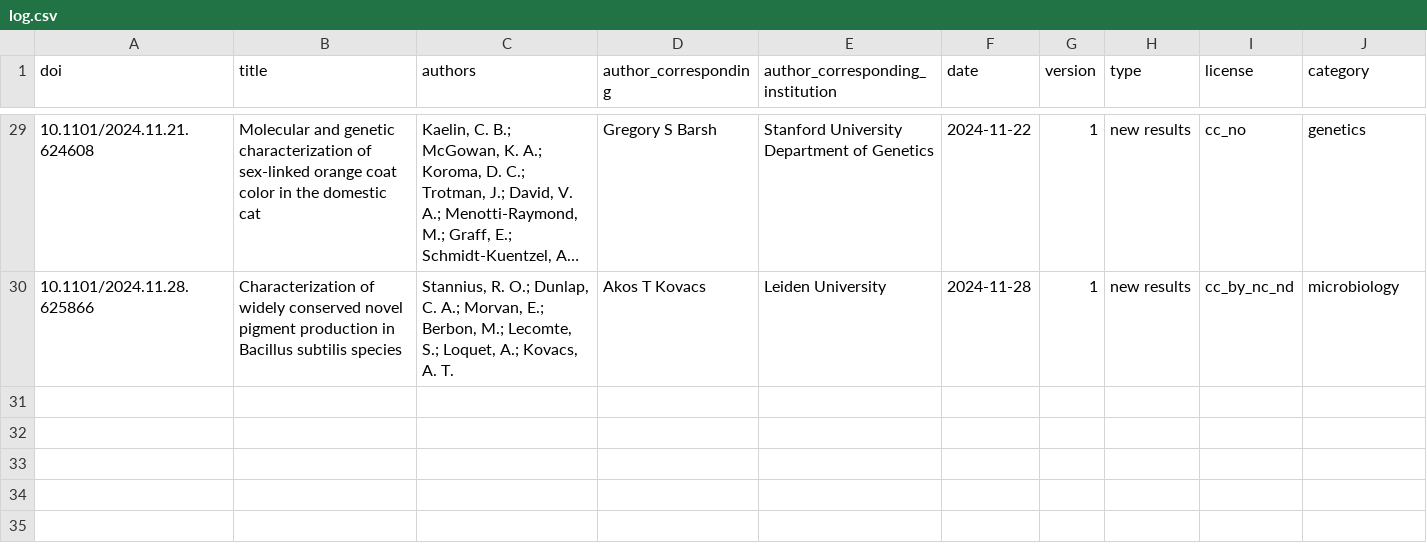
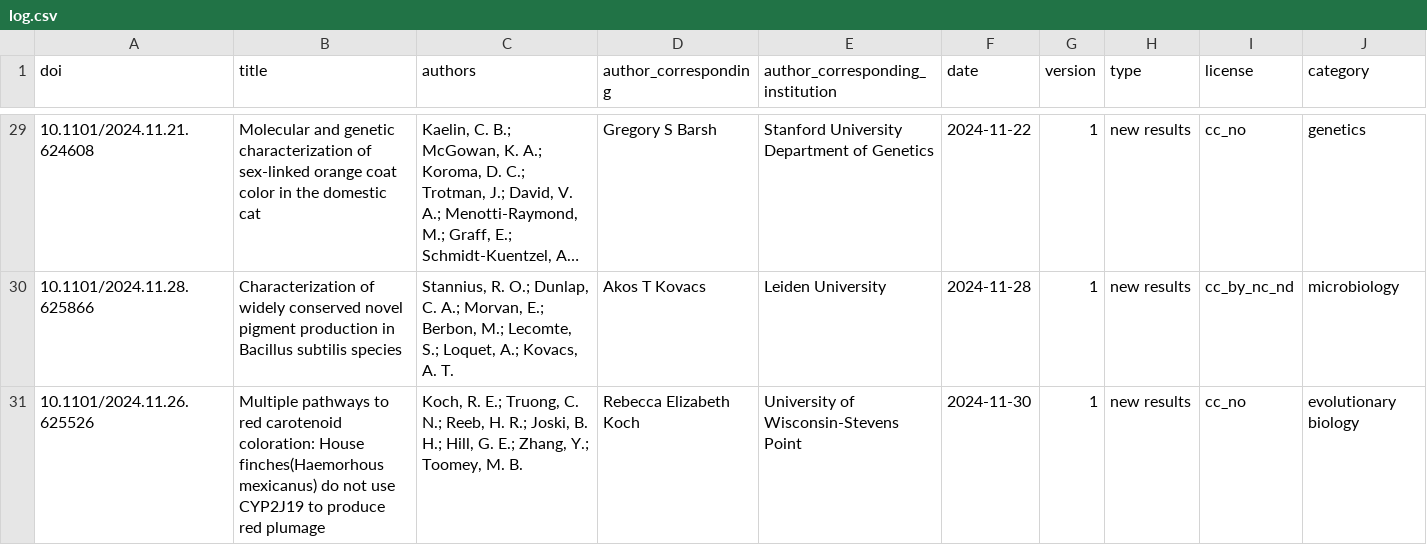
Before and after one commit to colrverse/colsci-bot, a CSV file: log.csv, drawn as a sheet; only a part is shown, gaps mark what is left out; long unchanged cells end in …; rows hold the shown columns only; the diff names each change by its address in the sheet, - before the commit and + after, or states it on an @@ line.

```diff
--- a/log.csv
+++ b/log.csv
+row 31: 10.1101/2024.11.26.625526 | Multiple pathways to red carotenoid coloration: House finches(Haemorhous mexicanus) do not use CYP2J19 to produce red plumage | Koch, R. E.; Truong, C. N.; Reeb, H. R.; Joski, B. H.; Hill, G. E.; Zhang, Y.; Toomey, M. B. | Rebecca Elizabeth Koch | University of Wisconsin-Stevens Point | 2024-11-30 | 1 | new results | cc_no | evolutionary biology
```
